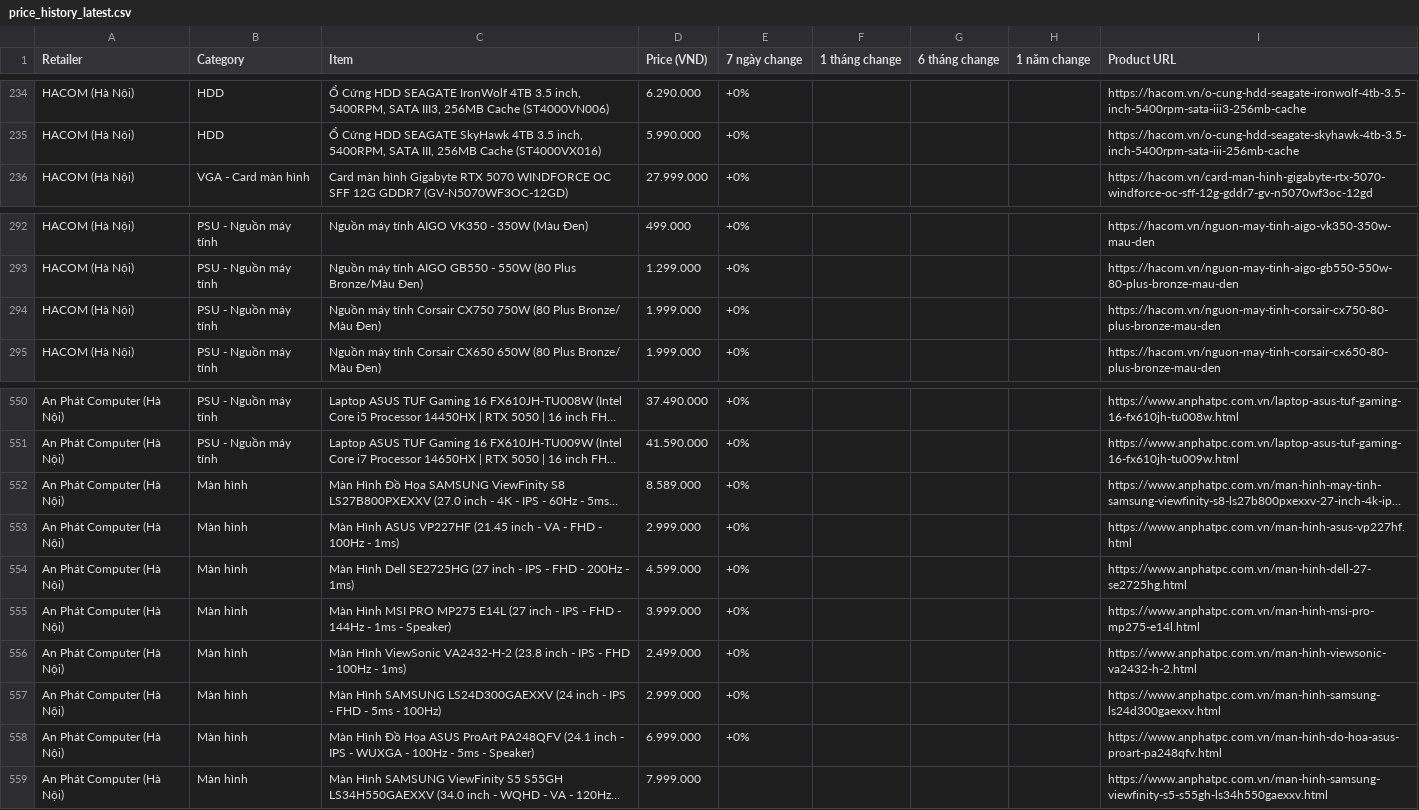
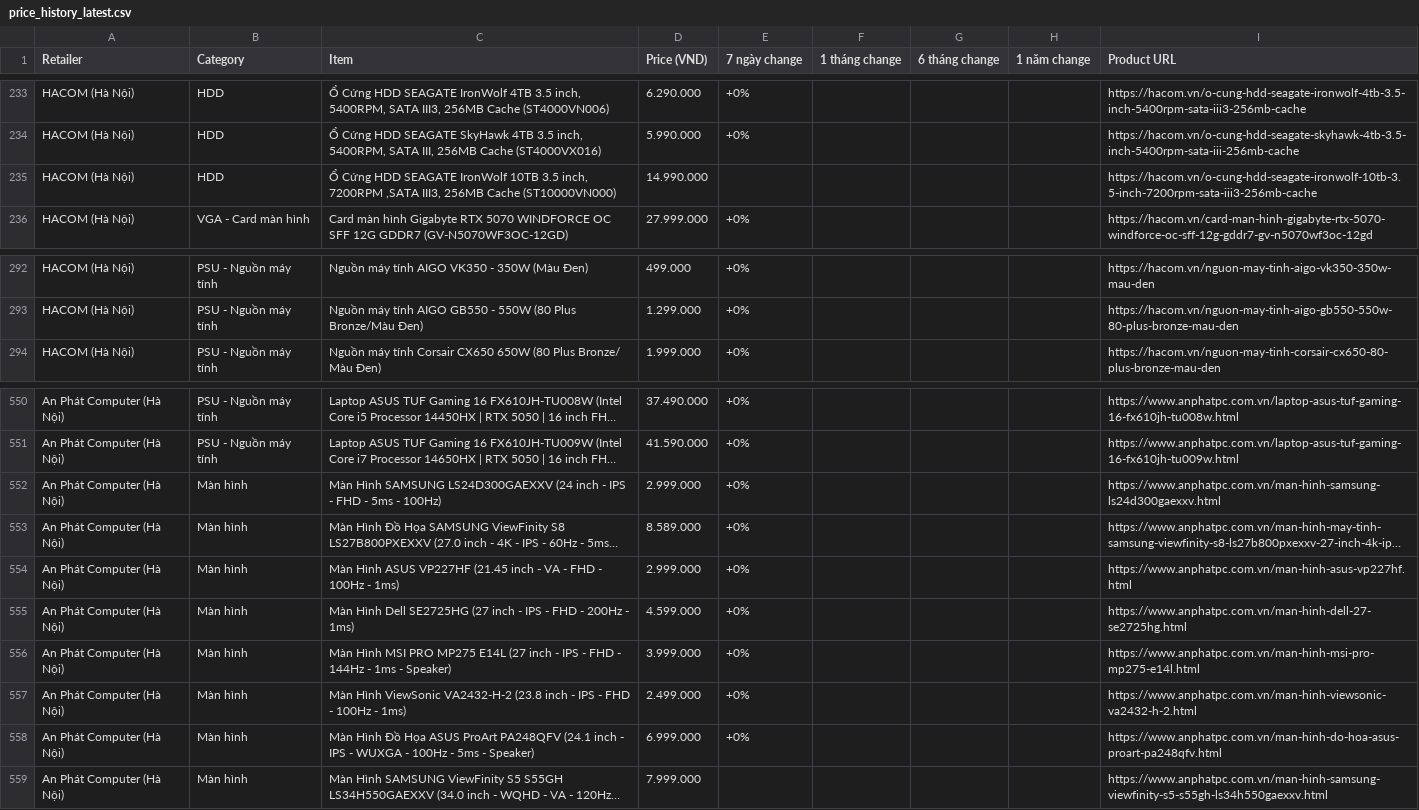
Before and after one commit to tuongphanbase/tech-price-mailer, a CSV file: docs/price_history_latest.csv, drawn as a sheet; only a part is shown, gaps mark what is left out; long unchanged cells end in …; removed rows and columns are numbered as before the commit, all else as after; the diff covers the shown part only; the diff names each change by its address in the sheet, - before the commit and + after, or states it on an @@ line.

```diff
--- a/docs/price_history_latest.csv
+++ b/docs/price_history_latest.csv
+row 235: HACOM (Hà Nội) | HDD | Ổ Cứng HDD SEAGATE IronWolf 10TB 3.5 inch, 7200RPM ,SATA III3, 256MB Cache (ST10000VN000) | 14.990.000 |  |  |  |  | https://hacom.vn/o-cung-hdd-seagate-ironwolf-10tb-3.5-inch-7200rpm-sata-iii3-256mb-cache
-row 294: HACOM (Hà Nội) | PSU - Nguồn máy tính | Nguồn máy tính Corsair CX750 750W (80 Plus Bronze/ Màu Đen) | 1.999.000 | +0% |  |  |  | https://hacom.vn/nguon-may-tinh-corsair-cx750-80-plus-bronze-mau-den
@@ row 557 moved to row 552: An Phát Computer (Hà Nội) @@
```
Also changed, not shown: 12 added rows, 12 removed rows, 2 moved rows and 20 edited cells elsewhere in this file, 5 other files.
